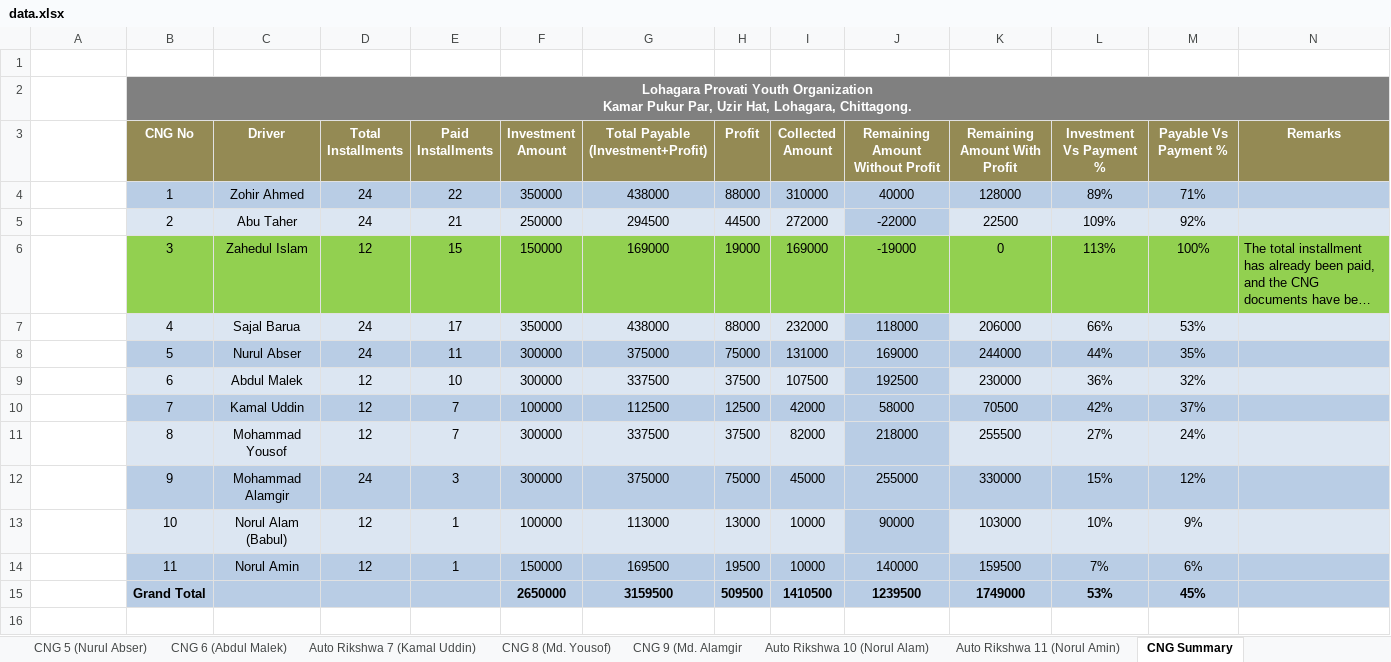
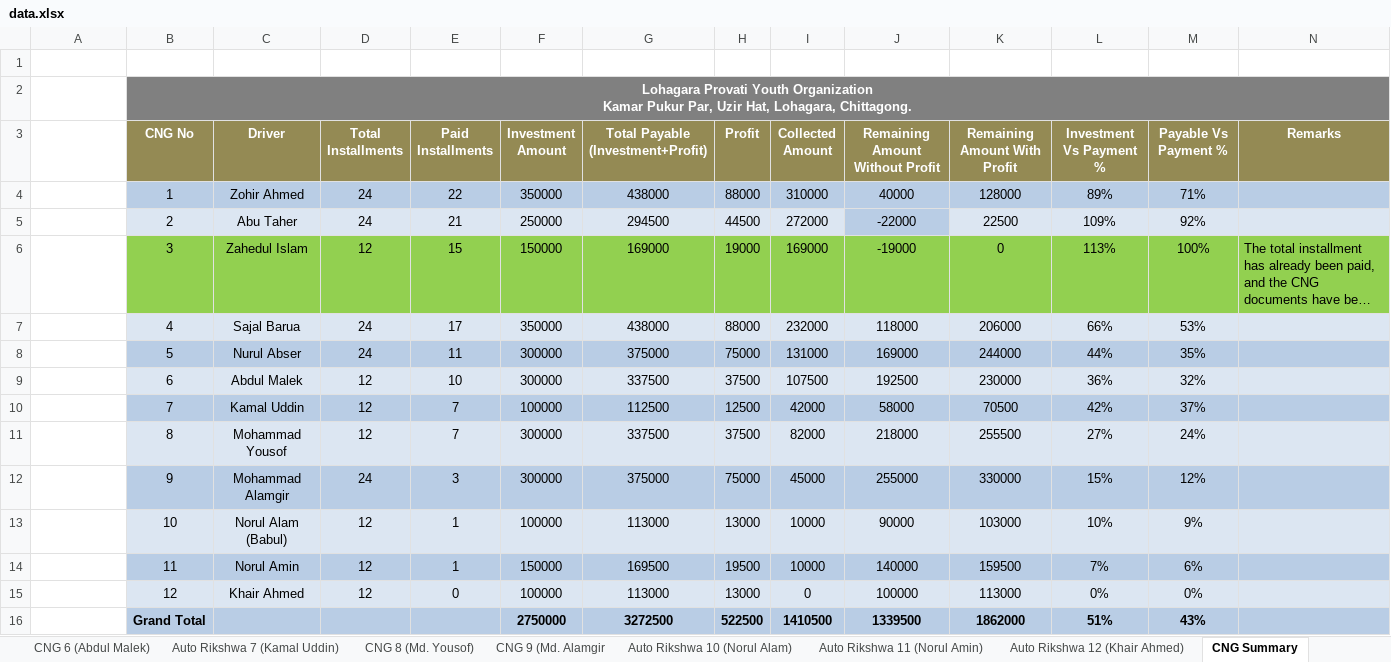
Before and after one commit to saifulctgbat-ux/Lohagara-Provati-Youth-Organization, an Excel workbook: data.xlsx, sheet CNG Summary, drawn as a sheet; long unchanged cells end in …; values as stored, in another font and other column widths than the file's, no borders; addresses are those after the commit; the diff names each change by its address in the sheet, - before the commit and + after, or states it on an @@ line.

```diff
--- a/data.xlsx (sheet CNG Summary)
+++ b/data.xlsx (sheet CNG Summary)
+sheet tab: Auto Rikshwa 12 (Khair Ahmed)
-J7 fill: #B9CDE5
+J7 fill: #DCE6F2
-J9 fill: #B9CDE5
+J9 fill: #DCE6F2
-J11 fill: #B9CDE5
+J11 fill: #DCE6F2
-J13 fill: #B9CDE5
+J13 fill: #DCE6F2
+row 15:  | 12 | Khair Ahmed | 12 | 0 | 100000 | 113000 | 13000 | 0 | 100000 | 113000 | 0% | 0%
-F16 (Investment Amount): 2650000
+F16 (Investment Amount): 2750000
-G16: 3159500
+G16: 3272500
-H16 (Profit): 509500
+H16 (Profit): 522500
-J16 (Remaining Amount Without Profit): 1239500
+J16 (Remaining Amount Without Profit): 1339500
-K16 (Remaining Amount With Profit): 1749000
+K16 (Remaining Amount With Profit): 1862000
-L16 (Investment Vs Payment %): 53%
+L16 (Investment Vs Payment %): 51%
-M16 (Payable Vs Payment %): 45%
+M16 (Payable Vs Payment %): 43%
```
Also changed, not shown: sheet Central Fund Control, sheet Investment Register, sheet DASHBOARD, formulas that keep their value, charts or pictures.
